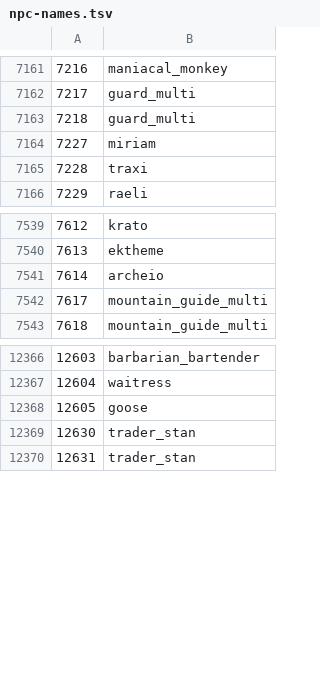
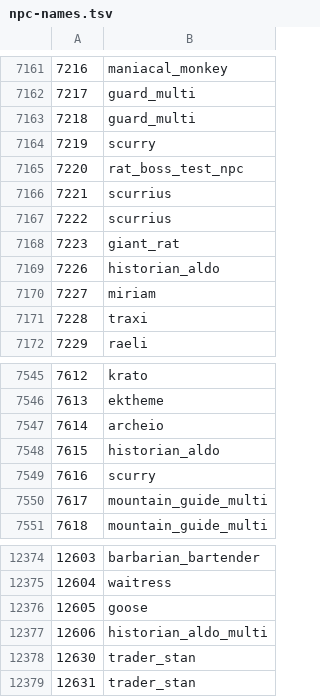
Before and after one commit to ThatGamerBlue/cs2-decompiler, a TSV file: src/main/resources/org/runestar/cs2/npc-names.tsv, drawn as a sheet; only a part is shown, gaps mark what is left out; the diff names each change by its address in the sheet, - before the commit and + after, or states it on an @@ line.

```diff
--- a/src/main/resources/org/runestar/cs2/npc-names.tsv
+++ b/src/main/resources/org/runestar/cs2/npc-names.tsv
+row 7164: 7219 | scurry
+row 7165: 7220 | rat_boss_test_npc
+row 7166: 7221 | scurrius
+row 7167: 7222 | scurrius
+row 7168: 7223 | giant_rat
+row 7169: 7226 | historian_aldo
+row 7548: 7615 | historian_aldo
+row 7549: 7616 | scurry
+row 12377: 12606 | historian_aldo_multi
```
Also changed, not shown: src/main/resources/org/runestar/cs2/loc-names.tsv, src/main/resources/org/runestar/cs2/model-names.tsv, 3 other files.
